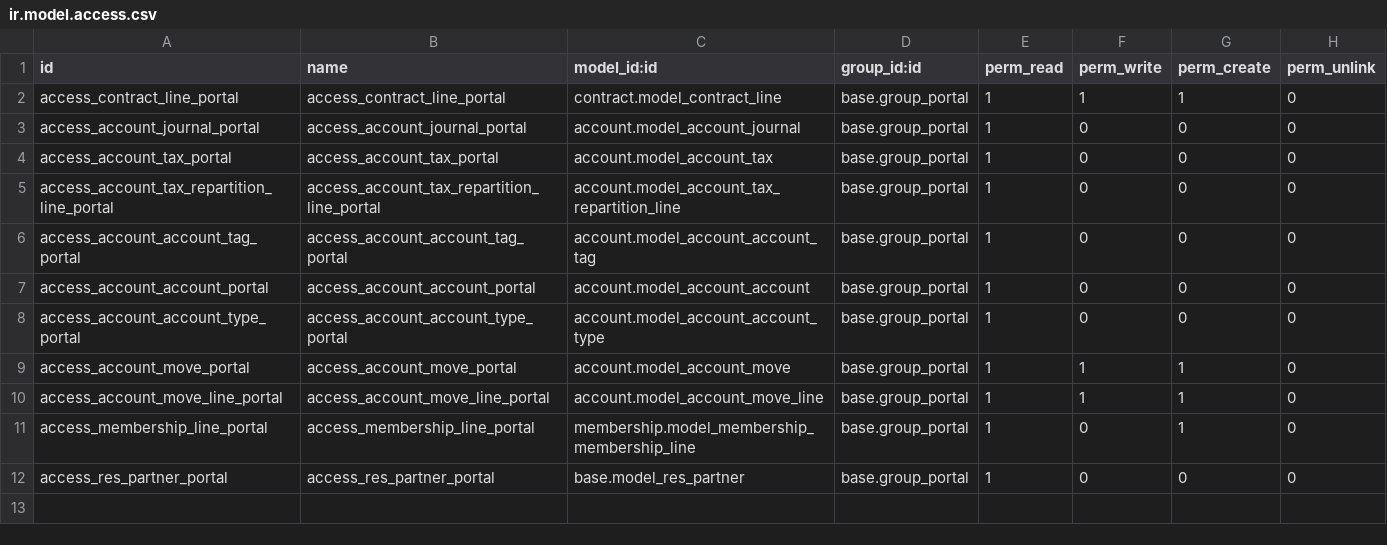
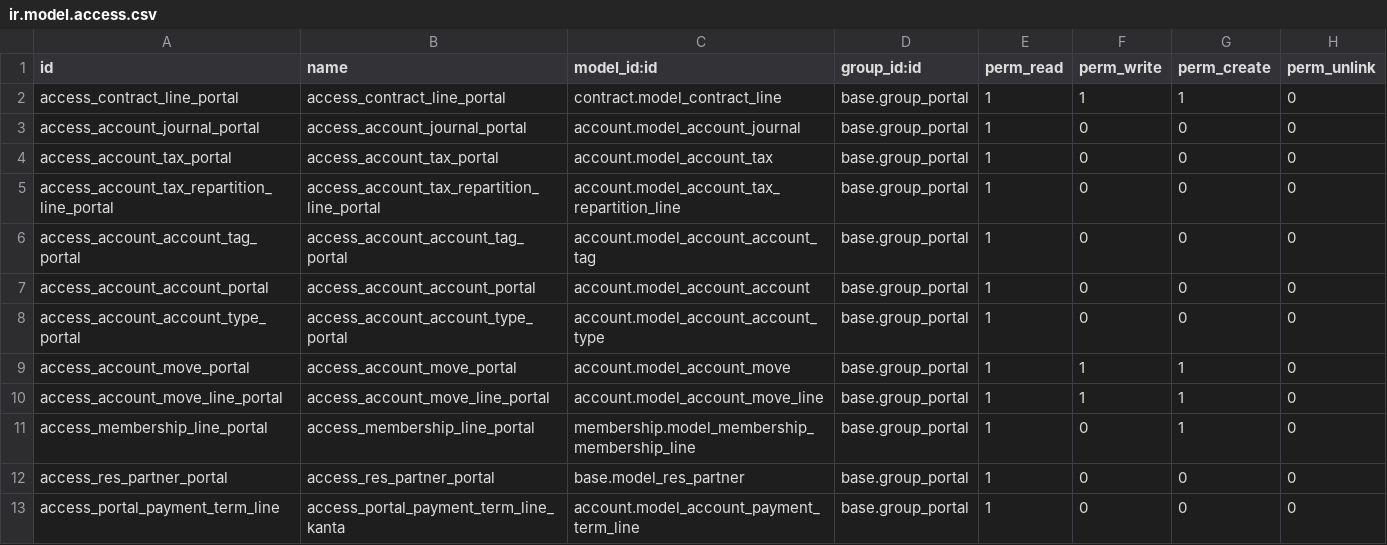
Before and after one commit to tawasta/contract, a CSV file: website_upgrade_contract_line/security/ir.model.access.csv, drawn as a sheet; the diff names each change by its address in the sheet, - before the commit and + after, or states it on an @@ line.

```diff
--- a/website_upgrade_contract_line/security/ir.model.access.csv
+++ b/website_upgrade_contract_line/security/ir.model.access.csv
+row 13: access_portal_payment_term_line | access_portal_payment_term_line_kanta | account.model_account_payment_term_line | base.group_portal | 1 | 0 | 0 | 0
```
Also changed, not shown: 1 other file.
